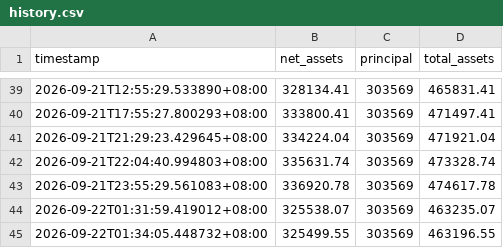
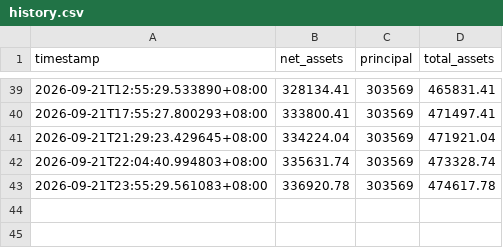
Before and after one commit to Yorinnox/mypushplus, a CSV file: history.csv, drawn as a sheet; only a part is shown, gaps mark what is left out.

Commit message:
Update history.csv

```diff
--- a/history.csv
+++ b/history.csv
@@ -43,3 +43 @@ timestamp,net_assets,principal,total_assets
 2026-09-21T23:55:29.561083+08:00,336920.78,303569,474617.78
-2026-09-22T01:31:59.419012+08:00,325538.07,303569,463235.07
-2026-09-22T01:34:05.448732+08:00,325499.55,303569,463196.55
```
